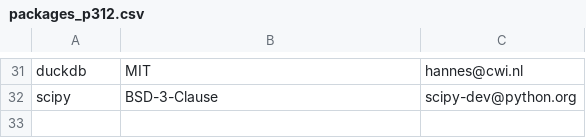
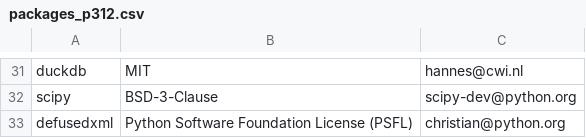
Before and after one commit to keithrozario/Klayers, a CSV file: pipeline/config/packages_p312.csv, drawn as a sheet; only a part is shown, gaps mark what is left out; the diff names each change by its address in the sheet, - before the commit and + after, or states it on an @@ line.

Commit message:
Update packages_p312.csv (#423)
LGTM

```diff
--- a/pipeline/config/packages_p312.csv
+++ b/pipeline/config/packages_p312.csv
+row 33: defusedxml | Python Software Foundation License (PSFL) | christian@python.org
```
